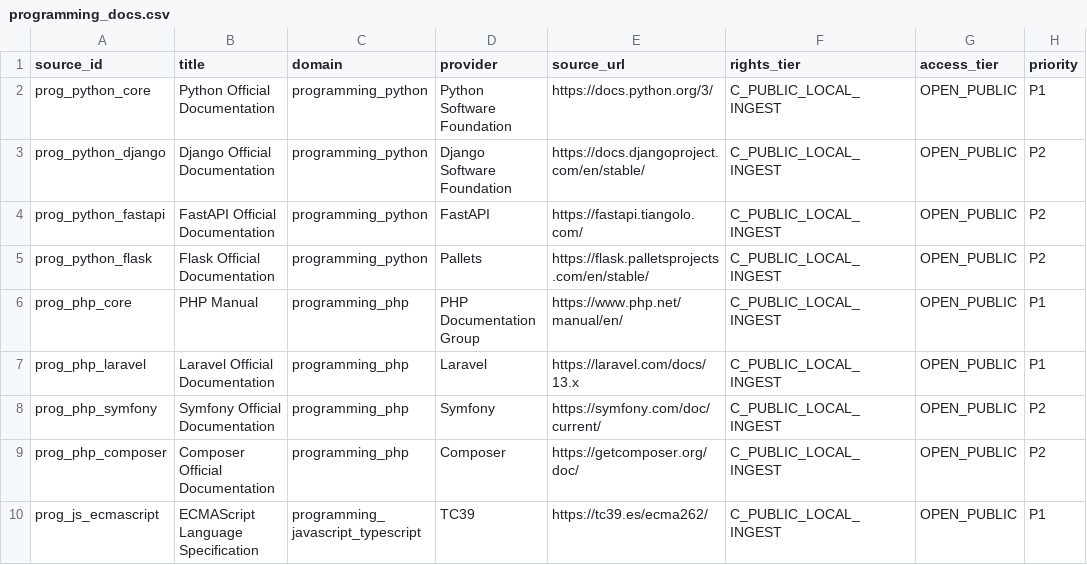
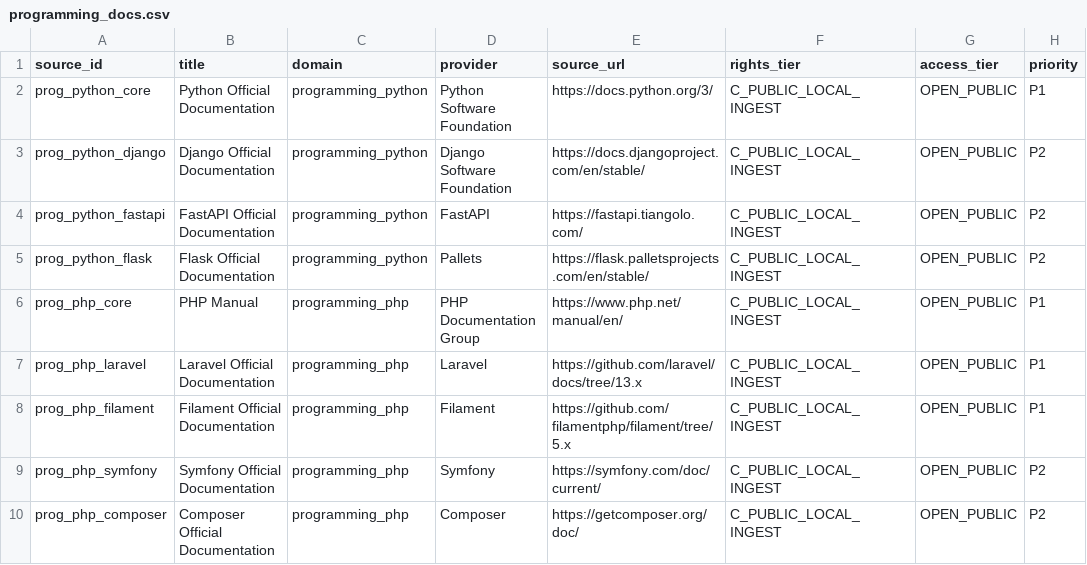
Before and after one commit to bozz33/IvoireData, a CSV file: registry/programming_docs.csv, drawn as a sheet; only a part is shown; the shorter side is filled out with more unchanged rows.

Commit message:
feat: add canonical Git documentation sync
Start v0.8.4 canonical documentation ingestion with Git commit/tree/blob incremental sync, Laravel 13.x migration, Filament 5.x, content hashing, chunk reuse metrics, and removal of programming-doc license gating.

```diff
--- a/registry/programming_docs.csv
+++ b/registry/programming_docs.csv
@@ -6,3 +6,4 @@ prog_python_flask,Flask Official Documentation,programming_python,Pallets,https:
 prog_php_core,PHP Manual,programming_php,PHP Documentation Group,https://www.php.net/manual/en/,C_PUBLIC_LOCAL_INGEST,OPEN_PUBLIC,P1
-prog_php_laravel,Laravel Official Documentation,programming_php,Laravel,https://laravel.com/docs/13.x,C_PUBLIC_LOCAL_INGEST,OPEN_PUBLIC,P1
+prog_php_laravel,Laravel Official Documentation,programming_php,Laravel,https://github.com/laravel/docs/tree/13.x,C_PUBLIC_LOCAL_INGEST,OPEN_PUBLIC,P1
+prog_php_filament,Filament Official Documentation,programming_php,Filament,https://github.com/filamentphp/filament/tree/5.x,C_PUBLIC_LOCAL_INGEST,OPEN_PUBLIC,P1
 prog_php_symfony,Symfony Official Documentation,programming_php,Symfony,https://symfony.com/doc/current/,C_PUBLIC_LOCAL_INGEST,OPEN_PUBLIC,P2
```
Also changed, not shown: 7 other files.
